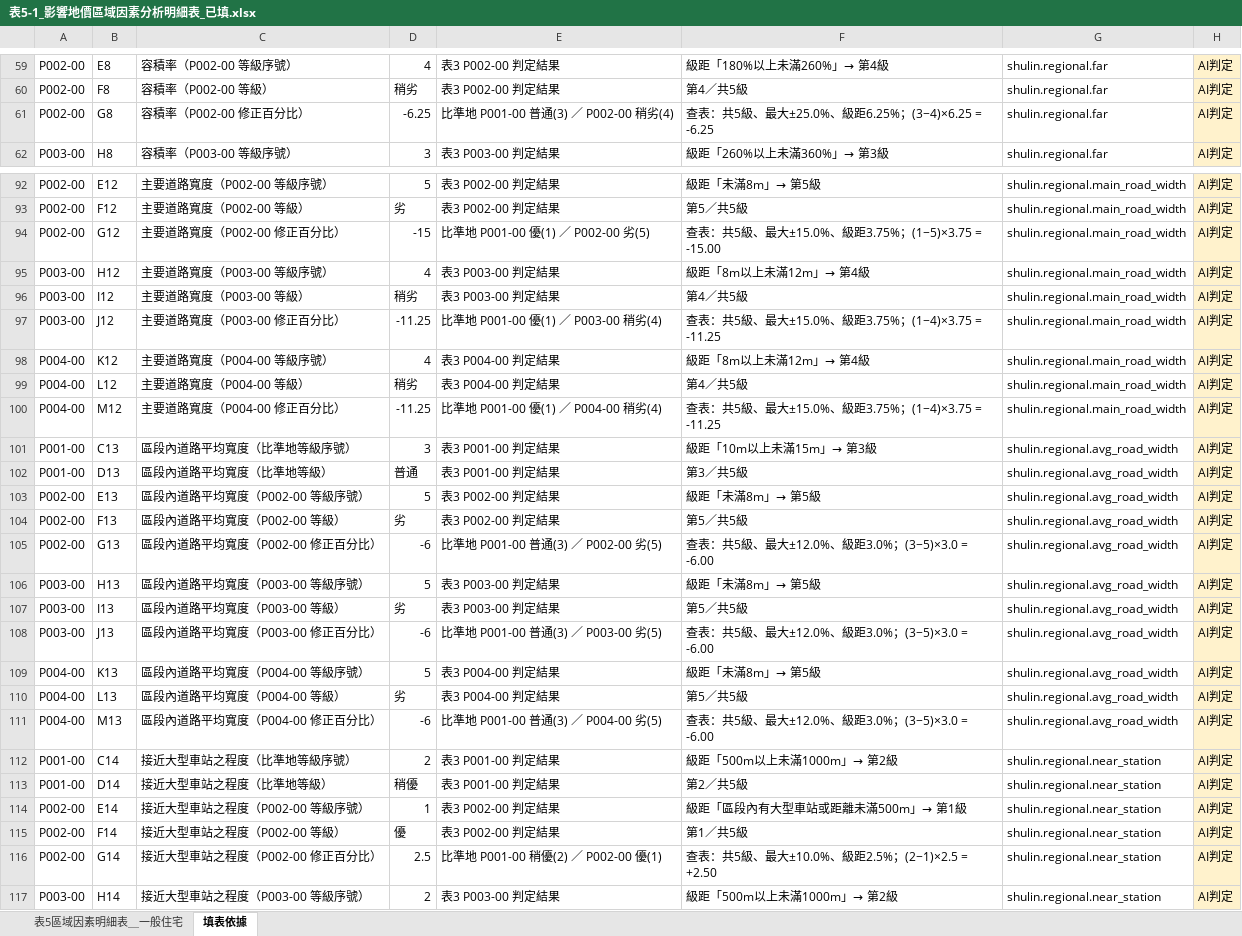
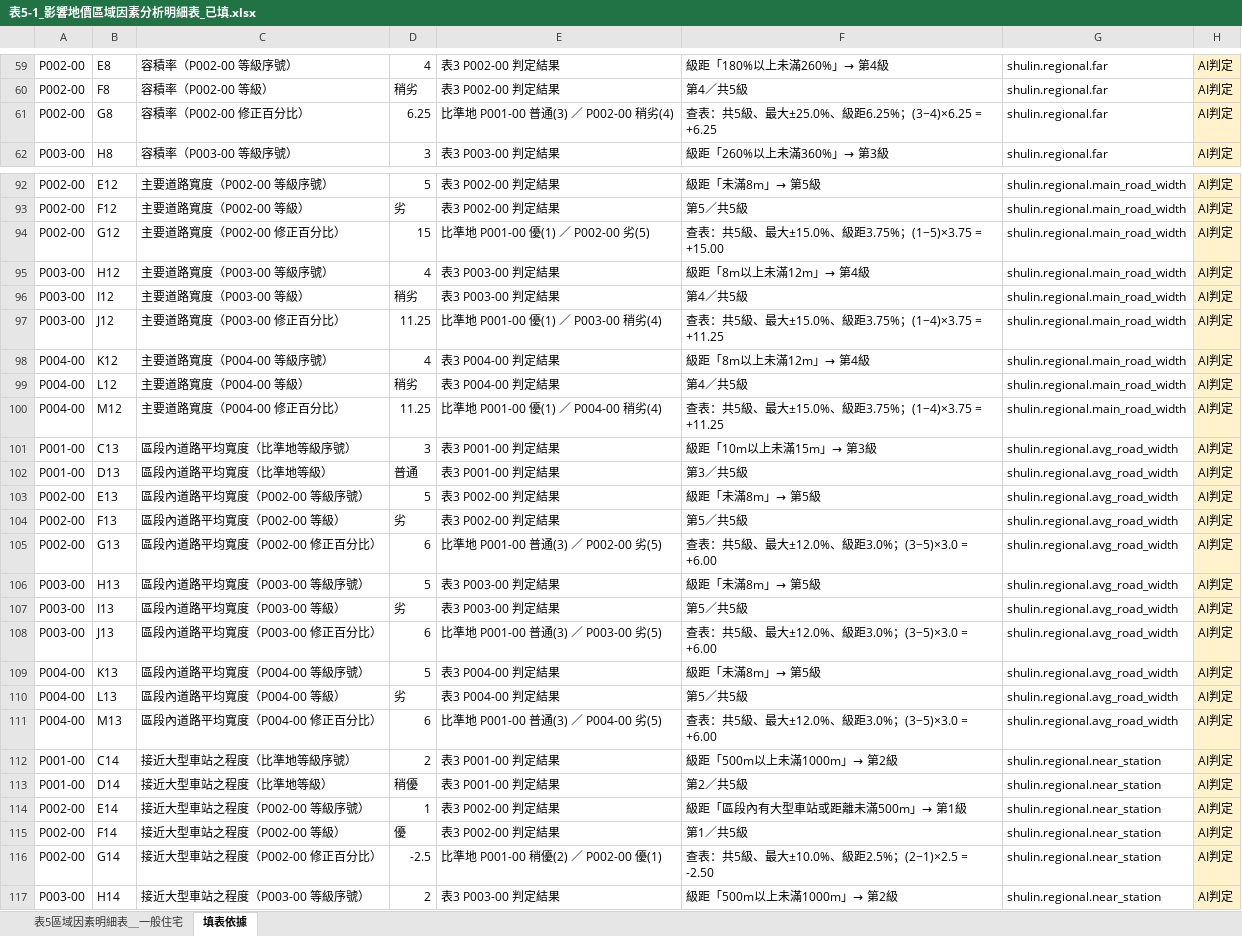
Before and after one commit to ivylingchiang/newtaipei-appraisal-review-ai-chatBox, an Excel workbook: output/log/thirdVersion/表5-1_影響地價區域因素分析明細表_已填.xlsx, sheet 填表依據, drawn as a sheet; only a part is shown, gaps mark what is left out; values as stored, in another font and other column widths than the file's, no borders; the diff covers the shown part only; the diff names each change by its address in the sheet, - before the commit and + after, or states it on an @@ line.

```diff
--- a/output/log/thirdVersion/表5-1_影響地價區域因素分析明細表_已填.xlsx (sheet 填表依據)
+++ b/output/log/thirdVersion/表5-1_影響地價區域因素分析明細表_已填.xlsx (sheet 填表依據)
-D61: -6.25
+D61: 6.25
-F61: 查表：共5級、最大±25.0%、級距6.25%；(3−4)×6.25 = -6.25
+F61: 查表：共5級、最大±25.0%、級距6.25%；(3−4)×6.25 = +6.25
-D94: -15
+D94: 15
-F94: 查表：共5級、最大±15.0%、級距3.75%；(1−5)×3.75 = -15.00
+F94: 查表：共5級、最大±15.0%、級距3.75%；(1−5)×3.75 = +15.00
-D97: -11.25
+D97: 11.25
-F97: 查表：共5級、最大±15.0%、級距3.75%；(1−4)×3.75 = -11.25
+F97: 查表：共5級、最大±15.0%、級距3.75%；(1−4)×3.75 = +11.25
-D100: -11.25
+D100: 11.25
-F100: 查表：共5級、最大±15.0%、級距3.75%；(1−4)×3.75 = -11.25
+F100: 查表：共5級、最大±15.0%、級距3.75%；(1−4)×3.75 = +11.25
-D105: -6
+D105: 6
-F105: 查表：共5級、最大±12.0%、級距3.0%；(3−5)×3.0 = -6.00
+F105: 查表：共5級、最大±12.0%、級距3.0%；(3−5)×3.0 = +6.00
-D108: -6
+D108: 6
-F108: 查表：共5級、最大±12.0%、級距3.0%；(3−5)×3.0 = -6.00
+F108: 查表：共5級、最大±12.0%、級距3.0%；(3−5)×3.0 = +6.00
-D111: -6
+D111: 6
-F111: 查表：共5級、最大±12.0%、級距3.0%；(3−5)×3.0 = -6.00
+F111: 查表：共5級、最大±12.0%、級距3.0%；(3−5)×3.0 = +6.00
-D116: 2.5
+D116: -2.5
-F116: 查表：共5級、最大±10.0%、級距2.5%；(2−1)×2.5 = +2.50
+F116: 查表：共5級、最大±10.0%、級距2.5%；(2−1)×2.5 = -2.50
```
Also changed, not shown: 36 edited cells elsewhere in this sheet, sheet 表5區域因素明細表＿一般住宅, output/finalVersion/表4_比較法調查估價表_已填.xlsx, output/finalVersion/表5-1_影響地價區域因素分析明細表_已填.xlsx, 42 other files.
